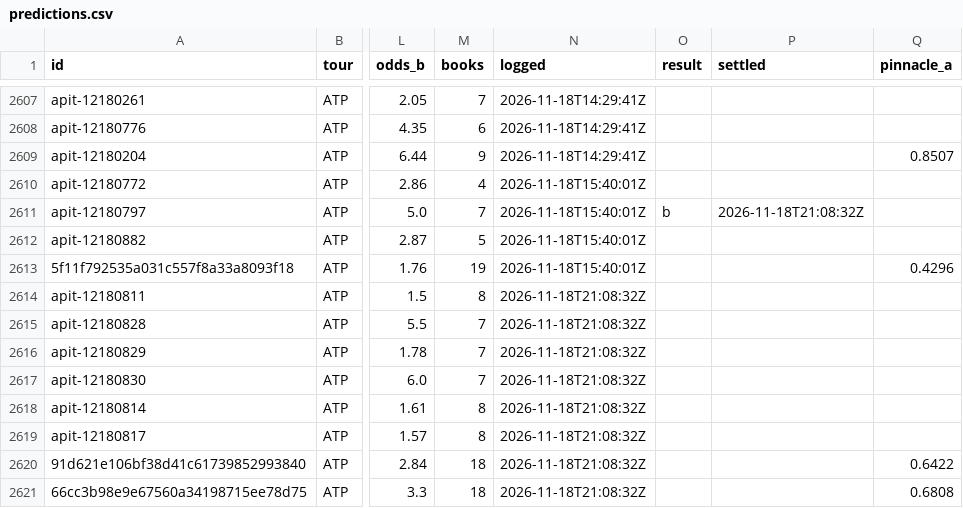
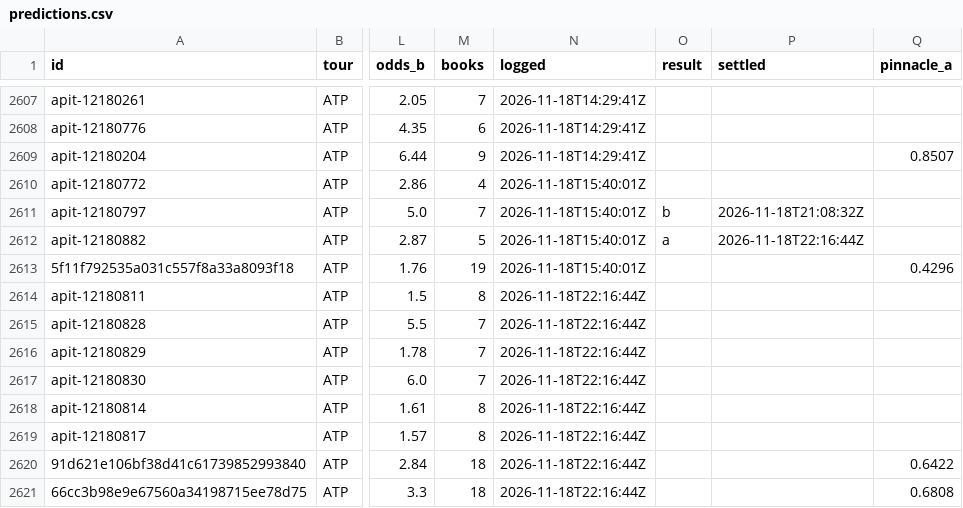
Before and after one commit to MoussaK1379/tennis-odds-engine, a CSV file: history/predictions.csv, drawn as a sheet; only a part is shown, gaps mark what is left out; the diff names each change by its address in the sheet, - before the commit and + after, or states it on an @@ line.

```diff
--- a/history/predictions.csv
+++ b/history/predictions.csv
-O2612 (result): (empty)
+O2612 (result): a
-P2612 (settled): (empty)
+P2612 (settled): 2026-11-18T22:16:44Z
-N2614:N2621 (logged): 2026-11-18T21:08:32Z
+N2614:N2621 (logged): 2026-11-18T22:16:44Z
```
Also changed, not shown: 1 other file.
